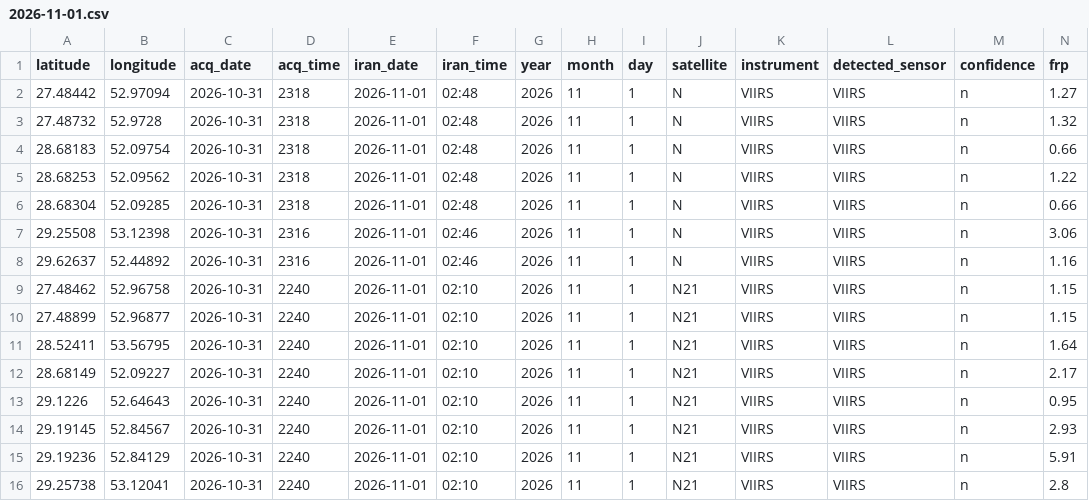
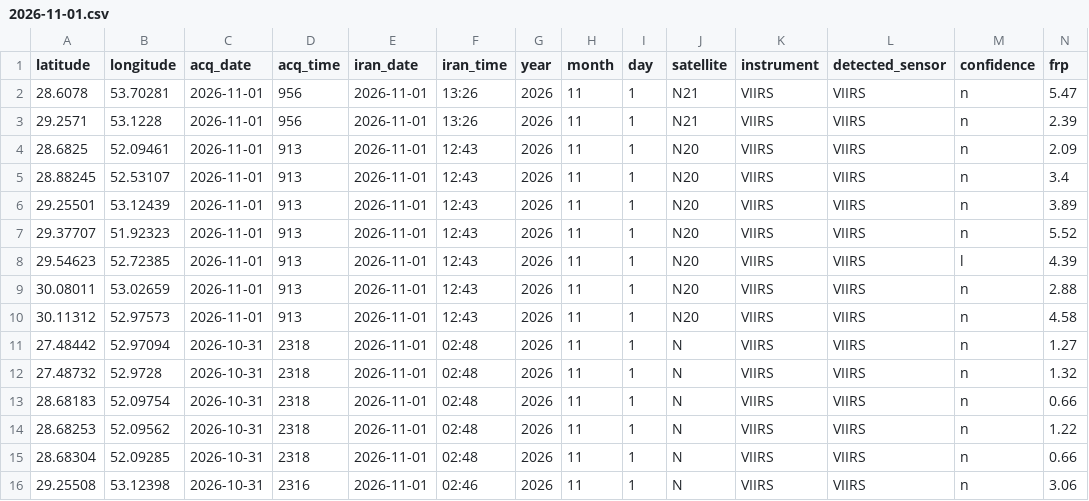
Before and after one commit to hashempoorsadegh214-prog/FARS-FIRE-SENTINEL, a CSV file: archive/2026-11-01.csv, drawn as a sheet; only a part is shown; the shorter side is filled out with more unchanged rows; rows hold the shown columns only; the diff names each change by its address in the sheet, - before the commit and + after, or states it on an @@ line.

```diff
--- a/archive/2026-11-01.csv
+++ b/archive/2026-11-01.csv
+row 2: 28.6078 | 53.70281 | 2026-11-01 | 956 | 2026-11-01 | 13:26 | 2026 | 11 | 1 | N21 | VIIRS | VIIRS | n | 5.47
+row 3: 29.2571 | 53.1228 | 2026-11-01 | 956 | 2026-11-01 | 13:26 | 2026 | 11 | 1 | N21 | VIIRS | VIIRS | n | 2.39
+row 4: 28.6825 | 52.09461 | 2026-11-01 | 913 | 2026-11-01 | 12:43 | 2026 | 11 | 1 | N20 | VIIRS | VIIRS | n | 2.09
+row 5: 28.88245 | 52.53107 | 2026-11-01 | 913 | 2026-11-01 | 12:43 | 2026 | 11 | 1 | N20 | VIIRS | VIIRS | n | 3.4
+row 6: 29.25501 | 53.12439 | 2026-11-01 | 913 | 2026-11-01 | 12:43 | 2026 | 11 | 1 | N20 | VIIRS | VIIRS | n | 3.89
+row 7: 29.37707 | 51.92323 | 2026-11-01 | 913 | 2026-11-01 | 12:43 | 2026 | 11 | 1 | N20 | VIIRS | VIIRS | n | 5.52
+row 8: 29.54623 | 52.72385 | 2026-11-01 | 913 | 2026-11-01 | 12:43 | 2026 | 11 | 1 | N20 | VIIRS | VIIRS | l | 4.39
+row 9: 30.08011 | 53.02659 | 2026-11-01 | 913 | 2026-11-01 | 12:43 | 2026 | 11 | 1 | N20 | VIIRS | VIIRS | n | 2.88
+row 10: 30.11312 | 52.97573 | 2026-11-01 | 913 | 2026-11-01 | 12:43 | 2026 | 11 | 1 | N20 | VIIRS | VIIRS | n | 4.58
```
Also changed, not shown: fires.csv, 2 other files.
